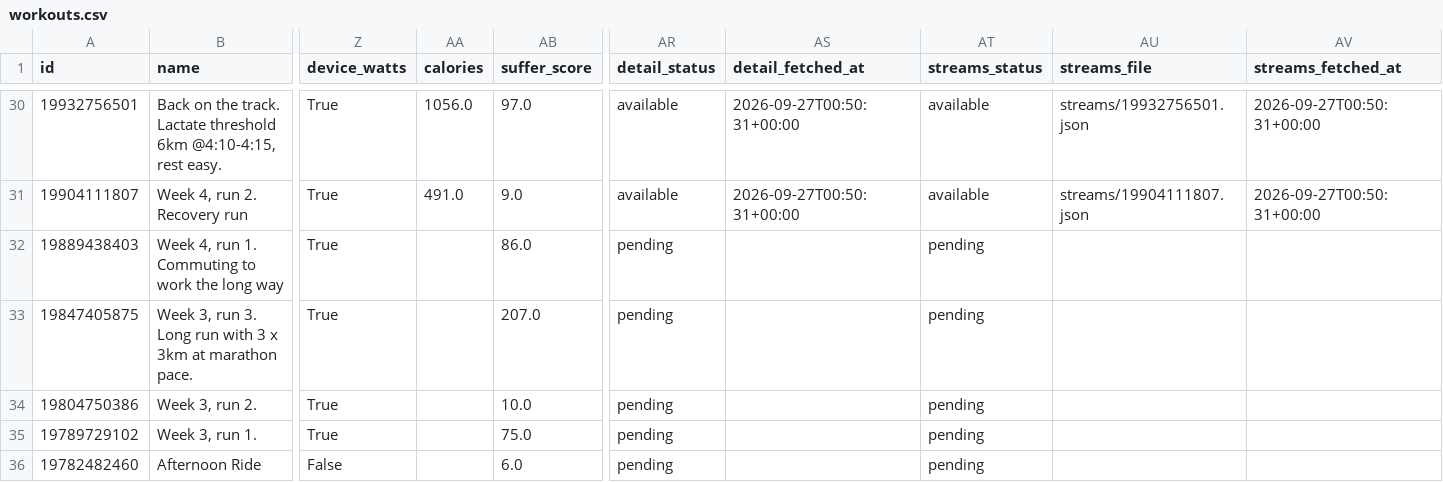
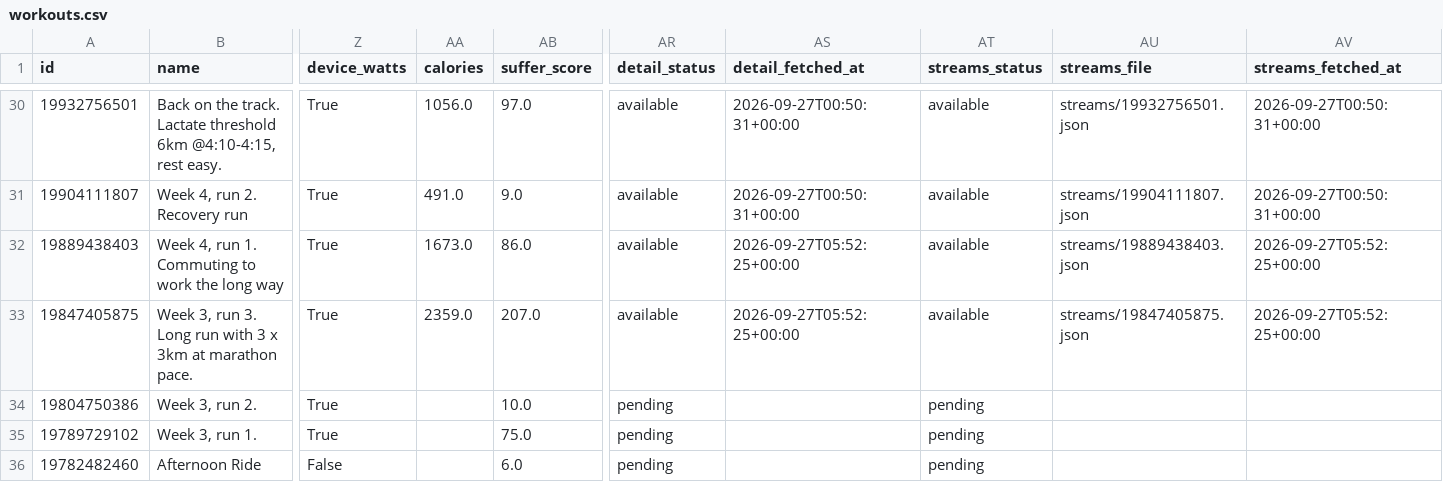
Before and after one commit to holder-josh/valencia-1870, a CSV file: docs/workouts.csv, drawn as a sheet; only a part is shown, gaps mark what is left out; the diff names each change by its address in the sheet, - before the commit and + after, or states it on an @@ line.

```diff
--- a/docs/workouts.csv
+++ b/docs/workouts.csv
-AA32 (calories): (empty)
+AA32 (calories): 1673.0
-AR32:AR33 (detail_status): pending
+AR32:AR33 (detail_status): available
-AS32:AS33 (detail_fetched_at): (empty)
+AS32:AS33 (detail_fetched_at): 2026-09-27T05:52:25+00:00
-AT32:AT33 (streams_status): pending
+AT32:AT33 (streams_status): available
-AU32 (streams_file): (empty)
+AU32 (streams_file): streams/19889438403.json
-AV32:AV33 (streams_fetched_at): (empty)
+AV32:AV33 (streams_fetched_at): 2026-09-27T05:52:25+00:00
-AA33 (calories): (empty)
+AA33 (calories): 2359.0
-AU33 (streams_file): (empty)
+AU33 (streams_file): streams/19847405875.json
```
Also changed, not shown: 5 other files.
